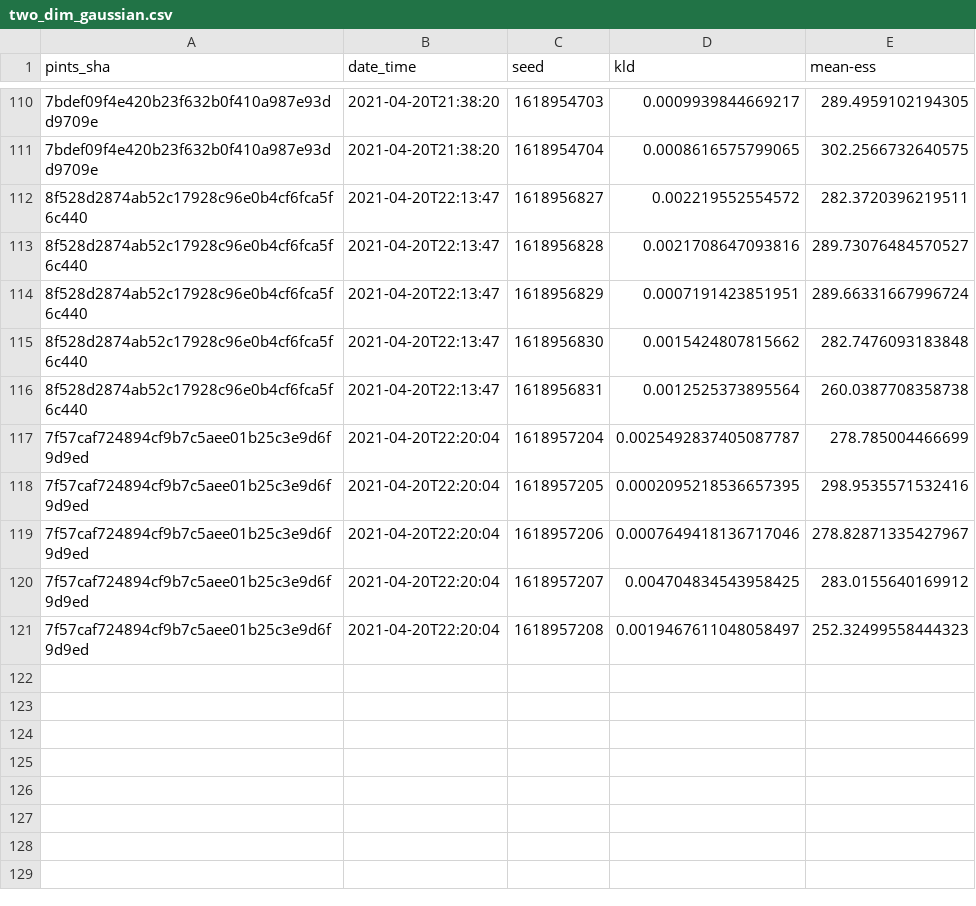
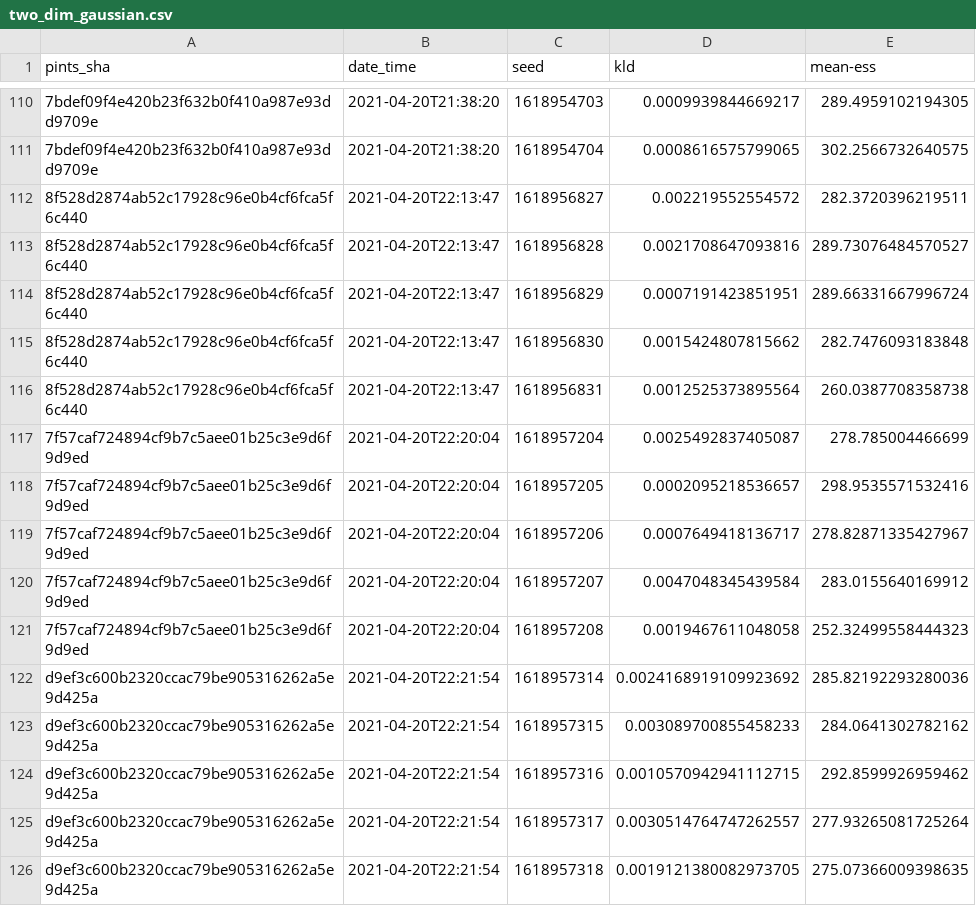
Before and after one commit to pints-team/functional-testing-2, a CSV file: data/haario_bardenet_acmc/two_dim_gaussian.csv, drawn as a sheet; only a part is shown, gaps mark what is left out; the diff names each change by its address in the sheet, - before the commit and + after, or states it on an @@ line.

```diff
--- a/data/haario_bardenet_acmc/two_dim_gaussian.csv
+++ b/data/haario_bardenet_acmc/two_dim_gaussian.csv
-D117 (kld): 0.0025492837405087787
+D117 (kld): 0.0025492837405087
-D118 (kld): 0.0002095218536657395
+D118 (kld): 0.0002095218536657
-D119 (kld): 0.0007649418136717046
+D119 (kld): 0.0007649418136717
-D120 (kld): 0.004704834543958425
+D120 (kld): 0.0047048345439584
-D121 (kld): 0.0019467611048058497
+D121 (kld): 0.0019467611048058
+row 122: d9ef3c600b2320ccac79be905316262a5e9d425a | 2021-04-20T22:21:54 | 1618957314 | 0.0024168919109923692 | 285.82192293280036
+row 123: d9ef3c600b2320ccac79be905316262a5e9d425a | 2021-04-20T22:21:54 | 1618957315 | 0.003089700855458233 | 284.0641302782162
+row 124: d9ef3c600b2320ccac79be905316262a5e9d425a | 2021-04-20T22:21:54 | 1618957316 | 0.0010570942941112715 | 292.8599926959462
+row 125: d9ef3c600b2320ccac79be905316262a5e9d425a | 2021-04-20T22:21:54 | 1618957317 | 0.0030514764747262557 | 277.93265081725264
+row 126: d9ef3c600b2320ccac79be905316262a5e9d425a | 2021-04-20T22:21:54 | 1618957318 | 0.0019121380082973705 | 275.07366009398635
```
Also changed, not shown: 2 other files.
